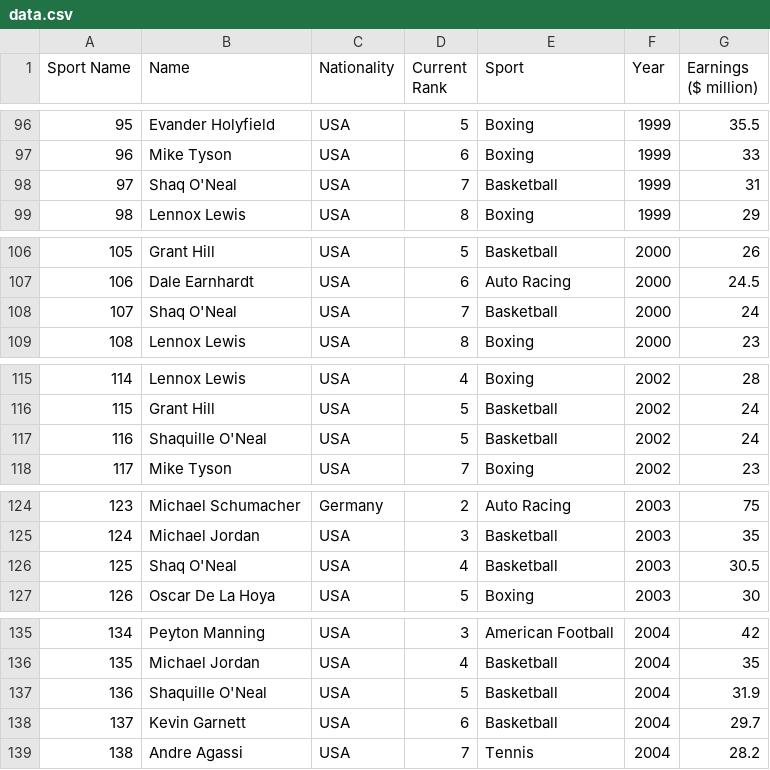
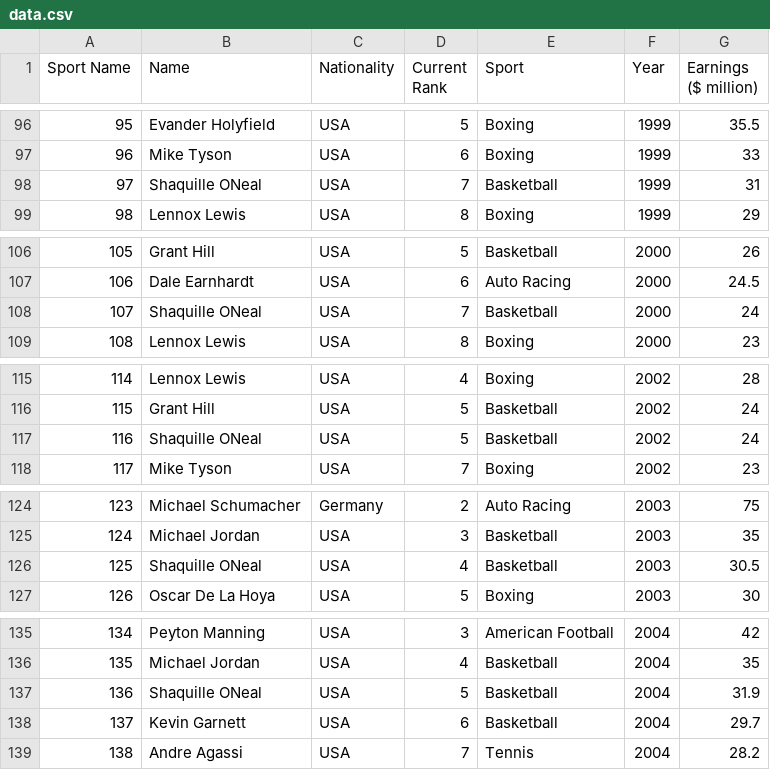
Before and after one commit to camerondifalco1/Project3, a CSV file: data.csv, drawn as a sheet; only a part is shown, gaps mark what is left out; the diff covers the shown part only.

Commit message:
removed shaq double up

```diff
--- a/data.csv
+++ b/data.csv
@@ -97,3 +97,3 @@ Sport Name,Name,Nationality,Current Rank,Sport,Year,Earnings ($ million)
 96,Mike Tyson,USA,6,Boxing,1999,33
-97,Shaq O'Neal,USA,7,Basketball,1999,31
+97,Shaquille ONeal,USA,7,Basketball,1999,31
 98,Lennox Lewis,USA,8,Boxing,1999,29
@@ -107,3 +107,3 @@ Sport Name,Name,Nationality,Current Rank,Sport,Year,Earnings ($ million)
 106,Dale Earnhardt,USA,6,Auto Racing,2000,24.5
-107,Shaq O'Neal,USA,7,Basketball,2000,24
+107,Shaquille ONeal,USA,7,Basketball,2000,24
 108,Lennox Lewis,USA,8,Boxing,2000,23
@@ -116,3 +116,3 @@ Sport Name,Name,Nationality,Current Rank,Sport,Year,Earnings ($ million)
 115,Grant Hill,USA,5,Basketball,2002,24
-116,Shaquille O'Neal,USA,5,Basketball,2002,24
+116,Shaquille ONeal,USA,5,Basketball,2002,24
 117,Mike Tyson,USA,7,Boxing,2002,23
@@ -125,3 +125,3 @@ Sport Name,Name,Nationality,Current Rank,Sport,Year,Earnings ($ million)
 124,Michael Jordan,USA,3,Basketball,2003,35
-125,Shaq O'Neal,USA,4,Basketball,2003,30.5
+125,Shaquille ONeal,USA,4,Basketball,2003,30.5
 126,Oscar De La Hoya,USA,5,Boxing,2003,30
@@ -136,3 +136,3 @@ Sport Name,Name,Nationality,Current Rank,Sport,Year,Earnings ($ million)
 135,Michael Jordan,USA,4,Basketball,2004,35
-136,Shaquille O'Neal,USA,5,Basketball,2004,31.9
+136,Shaquille ONeal,USA,5,Basketball,2004,31.9
 137,Kevin Garnett,USA,6,Basketball,2004,29.7
```
Also changed, not shown: 8 edited cells elsewhere in this file.
